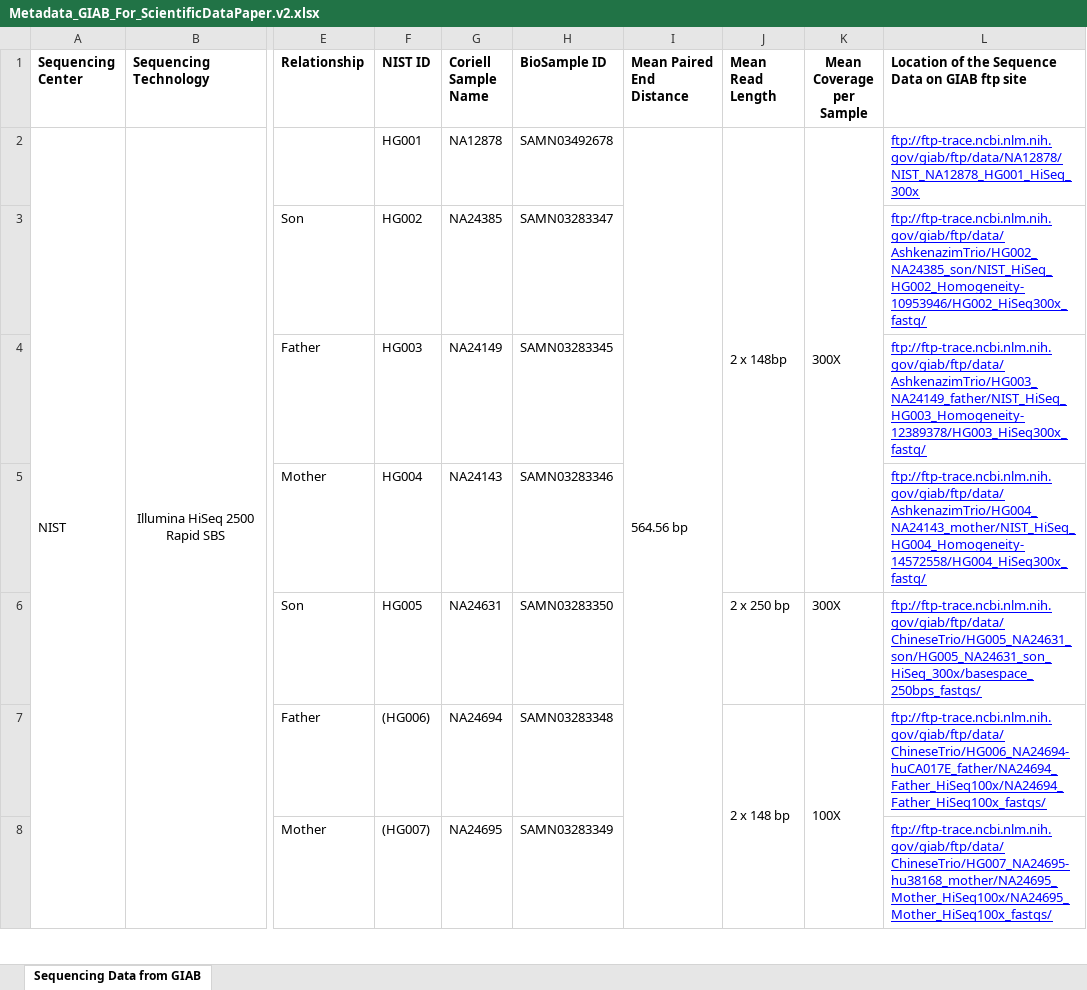
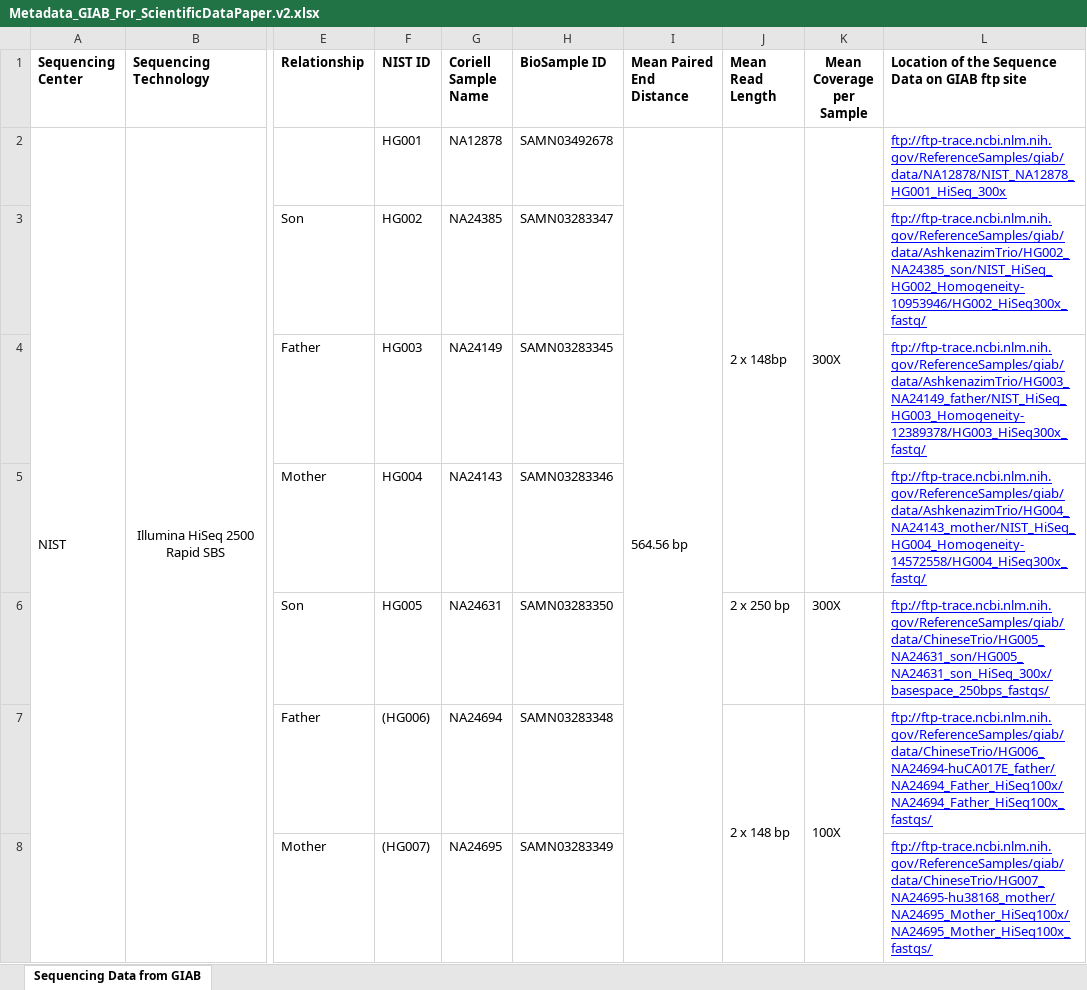
Before and after one commit to genome-in-a-bottle/giab_data_indexes, an Excel workbook: Metadata_GIAB_For_ScientificDataPaper.v2.xlsx, sheet Sequencing Data from GIAB, drawn as a sheet; only a part is shown, gaps mark what is left out; values as stored, in another font and other column widths than the file's, no borders; the diff covers the shown part only; the diff names each change by its address in the sheet, - before the commit and + after, or states it on an @@ line.

```diff
--- a/Metadata_GIAB_For_ScientificDataPaper.v2.xlsx (sheet Sequencing Data from GIAB)
+++ b/Metadata_GIAB_For_ScientificDataPaper.v2.xlsx (sheet Sequencing Data from GIAB)
-L2: ftp://ftp-trace.ncbi.nlm.nih.gov/giab/ftp/data/NA12878/NIST_NA12878_HG001_HiSeq_300x
+L2: ftp://ftp-trace.ncbi.nlm.nih.gov/ReferenceSamples/giab/data/NA12878/NIST_NA12878_HG001_HiSeq_300x
-L3: ftp://ftp-trace.ncbi.nlm.nih.gov/giab/ftp/data/AshkenazimTrio/HG002_NA24385_son/NIST_HiSeq_HG002_Homogeneity-10953946/HG002_HiSeq300x_fastq/
+L3: ftp://ftp-trace.ncbi.nlm.nih.gov/ReferenceSamples/giab/data/AshkenazimTrio/HG002_NA24385_son/NIST_HiSeq_HG002_Homogeneity-10953946/HG002_HiSeq300x_fastq/
-L4: ftp://ftp-trace.ncbi.nlm.nih.gov/giab/ftp/data/AshkenazimTrio/HG003_NA24149_father/NIST_HiSeq_HG003_Homogeneity-12389378/HG003_HiSeq300x_fastq/
+L4: ftp://ftp-trace.ncbi.nlm.nih.gov/ReferenceSamples/giab/data/AshkenazimTrio/HG003_NA24149_father/NIST_HiSeq_HG003_Homogeneity-12389378/HG003_HiSeq300x_fastq/
-L5: ftp://ftp-trace.ncbi.nlm.nih.gov/giab/ftp/data/AshkenazimTrio/HG004_NA24143_mother/NIST_HiSeq_HG004_Homogeneity-14572558/HG004_HiSeq300x_fastq/
+L5: ftp://ftp-trace.ncbi.nlm.nih.gov/ReferenceSamples/giab/data/AshkenazimTrio/HG004_NA24143_mother/NIST_HiSeq_HG004_Homogeneity-14572558/HG004_HiSeq300x_fastq/
-L6: ftp://ftp-trace.ncbi.nlm.nih.gov/giab/ftp/data/ChineseTrio/HG005_NA24631_son/HG005_NA24631_son_HiSeq_300x/basespace_250bps_fastqs/
+L6: ftp://ftp-trace.ncbi.nlm.nih.gov/ReferenceSamples/giab/data/ChineseTrio/HG005_NA24631_son/HG005_NA24631_son_HiSeq_300x/basespace_250bps_fastqs/
-L7: ftp://ftp-trace.ncbi.nlm.nih.gov/giab/ftp/data/ChineseTrio/HG006_NA24694-huCA017E_father/NA24694_Father_HiSeq100x/NA24694_Father_HiSeq100x_fastqs/
+L7: ftp://ftp-trace.ncbi.nlm.nih.gov/ReferenceSamples/giab/data/ChineseTrio/HG006_NA24694-huCA017E_father/NA24694_Father_HiSeq100x/NA24694_Father_HiSeq100x_fastqs/
-L8: ftp://ftp-trace.ncbi.nlm.nih.gov/giab/ftp/data/ChineseTrio/HG007_NA24695-hu38168_mother/NA24695_Mother_HiSeq100x/NA24695_Mother_HiSeq100x_fastqs/
+L8: ftp://ftp-trace.ncbi.nlm.nih.gov/ReferenceSamples/giab/data/ChineseTrio/HG007_NA24695-hu38168_mother/NA24695_Mother_HiSeq100x/NA24695_Mother_HiSeq100x_fastqs/
```
Also changed, not shown: 45 edited cells elsewhere in this sheet, Metadata_GIAB_For_ScientificDataPaper_10052015.xlsx, Metadata_GIAB_For_ScientificDataPaper_plus_PacbioSequel_ChineseTrio_09282018.xlsx.
